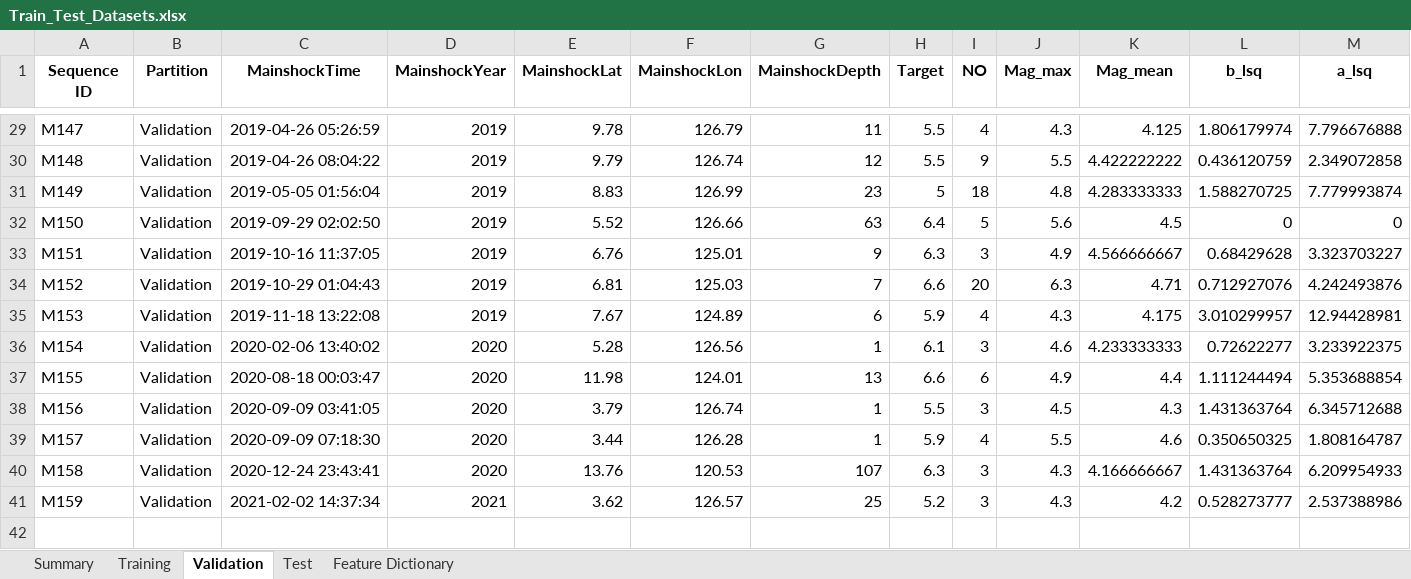
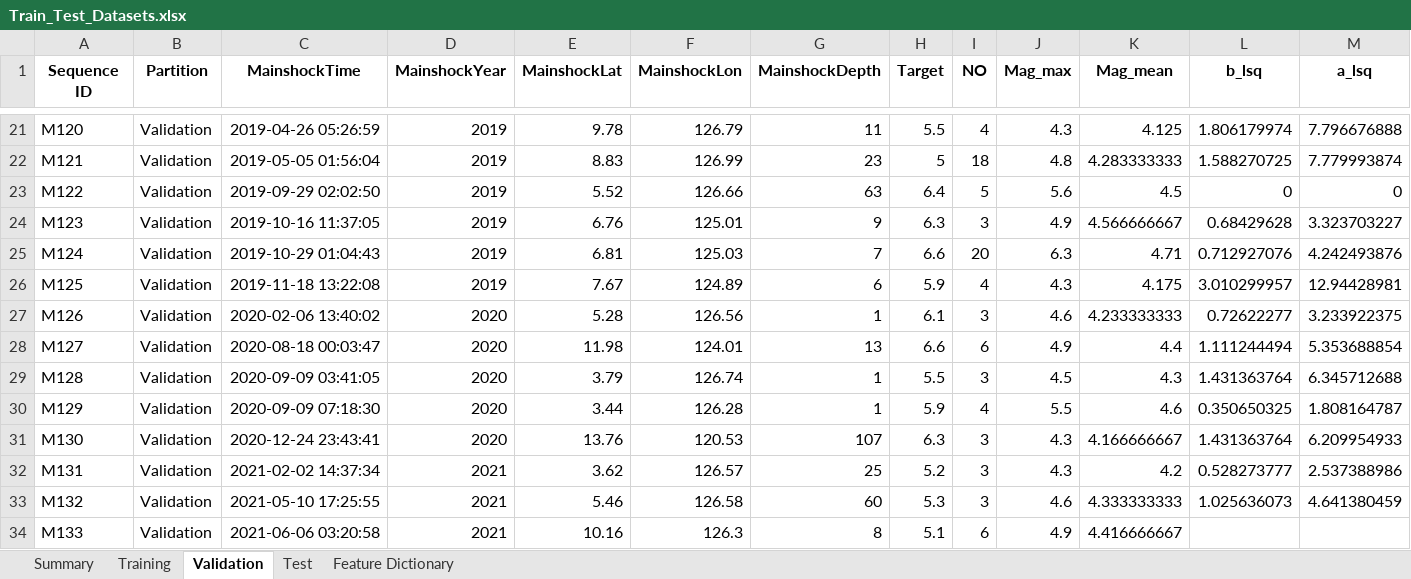
Before and after one commit to alexandernoveno/Forecasting-Magnitude-, an Excel workbook: outputs/Train_Test_Datasets.xlsx, sheet Validation, drawn as a sheet; only a part is shown, gaps mark what is left out; values as stored, in another font and other column widths than the file's, no borders; removed rows and columns are numbered as before the commit, all else as after; rows hold the shown columns only; the diff covers the shown part only; the diff names each change by its address in the sheet, - before the commit and + after, or states it on an @@ line.

```diff
--- a/outputs/Train_Test_Datasets.xlsx (sheet Validation)
+++ b/outputs/Train_Test_Datasets.xlsx (sheet Validation)
-A21 (Sequence ID): M147
+A21 (Sequence ID): M120
-row 30: M148 | Validation | 2019-04-26 08:04:22 | 2019 | 9.79 | 126.74 | 12 | 5.5 | 9 | 5.5 | 4.422222222 | 0.436120759 | 2.349072858
-A22 (Sequence ID): M149
+A22 (Sequence ID): M121
-A23 (Sequence ID): M150
+A23 (Sequence ID): M122
-A24 (Sequence ID): M151
+A24 (Sequence ID): M123
-A25 (Sequence ID): M152
+A25 (Sequence ID): M124
-A26 (Sequence ID): M153
+A26 (Sequence ID): M125
-A27 (Sequence ID): M154
+A27 (Sequence ID): M126
-A28 (Sequence ID): M155
+A28 (Sequence ID): M127
-A29 (Sequence ID): M156
+A29 (Sequence ID): M128
-A30 (Sequence ID): M157
+A30 (Sequence ID): M129
-A31 (Sequence ID): M158
+A31 (Sequence ID): M130
-A32 (Sequence ID): M159
+A32 (Sequence ID): M131
+row 33: M132 | Validation | 2021-05-10 17:25:55 | 2021 | 5.46 | 126.58 | 60 | 5.3 | 3 | 4.6 | 4.333333333 | 1.025636073 | 4.641380459
+row 34: M133 | Validation | 2021-06-06 03:20:58 | 2021 | 10.16 | 126.3 | 8 | 5.1 | 6 | 4.9 | 4.416666667
```
Also changed, not shown: 8 removed rows and 19 edited cells elsewhere in this sheet, sheet Training, sheet Test, sheet Summary, outputs/Foreshock_Sequences.xlsx, 44 other files.
